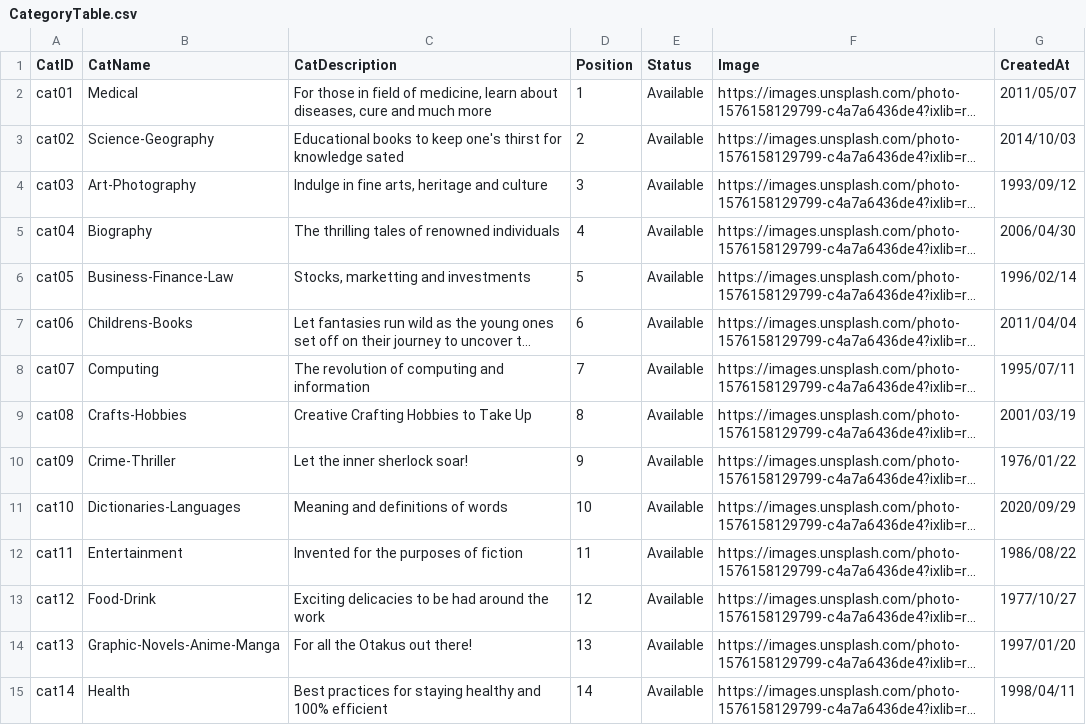
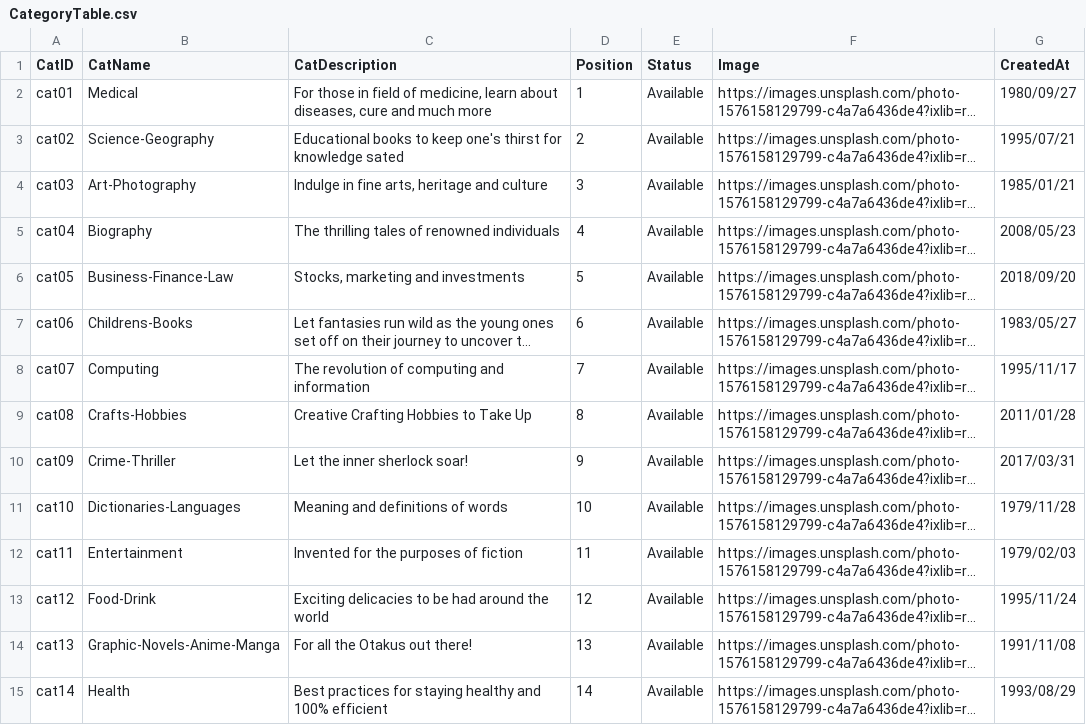
Before and after one commit to Codex-Cluster/Data-Engineering, a CSV file: data/CategoryTable.csv, drawn as a sheet; only a part is shown; long unchanged cells end in …; the diff covers the shown part only; the diff names each change by its address in the sheet, - before the commit and + after, or states it on an @@ line.

Commit message:
minor fixes to output data

```diff
--- a/data/CategoryTable.csv
+++ b/data/CategoryTable.csv
-G2 (CreatedAt): 2011/05/07
+G2 (CreatedAt): 1980/09/27
-G3 (CreatedAt): 2014/10/03
+G3 (CreatedAt): 1995/07/21
-G4 (CreatedAt): 1993/09/12
+G4 (CreatedAt): 1985/01/21
-G5 (CreatedAt): 2006/04/30
+G5 (CreatedAt): 2008/05/23
-C6 (CatDescription): Stocks, marketting and investments
+C6 (CatDescription): Stocks, marketing and investments
-G6 (CreatedAt): 1996/02/14
+G6 (CreatedAt): 2018/09/20
-G7 (CreatedAt): 2011/04/04
+G7 (CreatedAt): 1983/05/27
-G8 (CreatedAt): 1995/07/11
+G8 (CreatedAt): 1995/11/17
-G9 (CreatedAt): 2001/03/19
+G9 (CreatedAt): 2011/01/28
-G10 (CreatedAt): 1976/01/22
+G10 (CreatedAt): 2017/03/31
-G11 (CreatedAt): 2020/09/29
+G11 (CreatedAt): 1979/11/28
-G12 (CreatedAt): 1986/08/22
+G12 (CreatedAt): 1979/02/03
-C13 (CatDescription): …around the work
+C13 (CatDescription): …around the world
-G13 (CreatedAt): 1977/10/27
+G13 (CreatedAt): 1995/11/24
-G14 (CreatedAt): 1997/01/20
+G14 (CreatedAt): 1991/11/08
-G15 (CreatedAt): 1998/04/11
+G15 (CreatedAt): 1993/08/29
```
Also changed, not shown: 19 edited cells elsewhere in this file, 4 other files.
